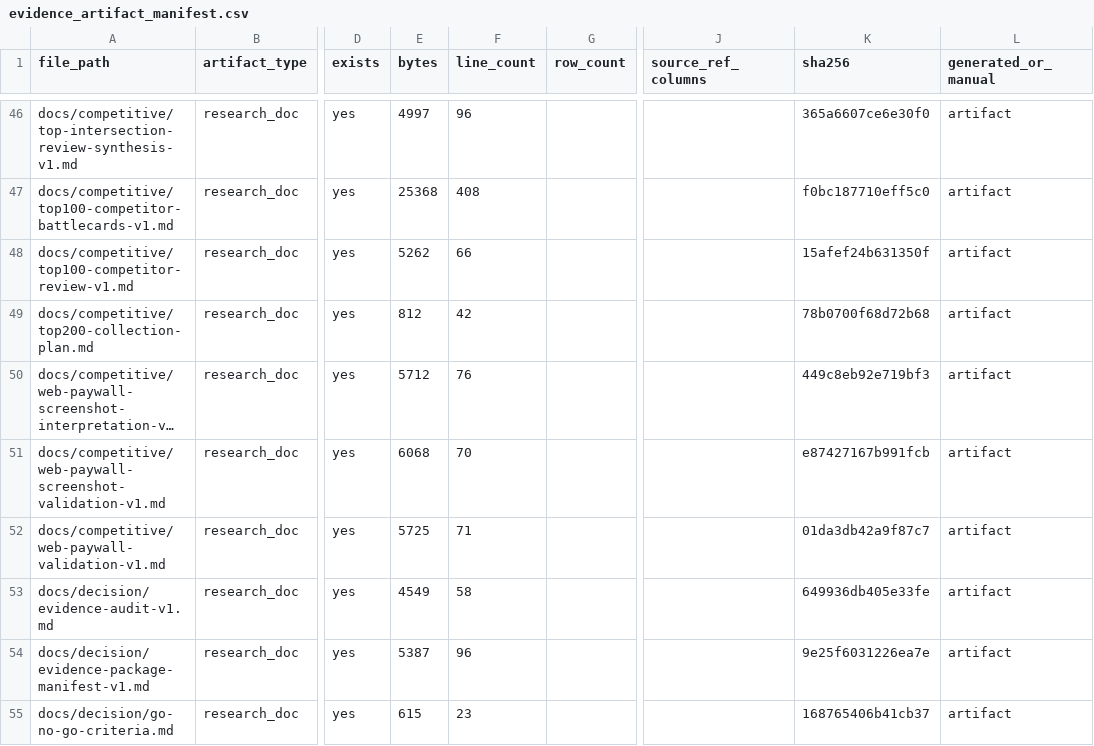
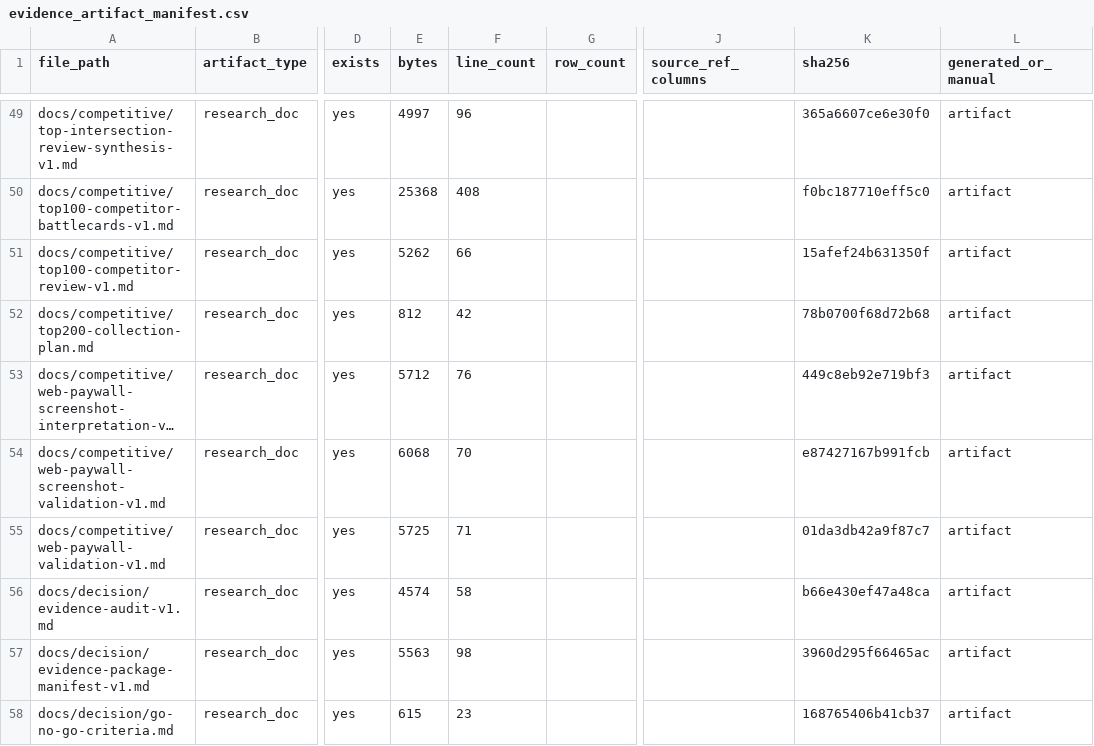
Before and after one commit to kirbudilov01/alina-research, a CSV file: data_processed/evidence_artifact_manifest.csv, drawn as a sheet; only a part is shown, gaps mark what is left out; long unchanged cells end in …; addresses are those after the commit; the diff covers the shown part only; the diff names each change by its address in the sheet, - before the commit and + after, or states it on an @@ line.

```diff
--- a/data_processed/evidence_artifact_manifest.csv
+++ b/data_processed/evidence_artifact_manifest.csv
-E56 (bytes): 4549
+E56 (bytes): 4574
-K56 (sha256): 649936db405e33fe
+K56 (sha256): b66e430ef47a48ca
-E57 (bytes): 5387
+E57 (bytes): 5563
-F57 (line_count): 96
+F57 (line_count): 98
-K57 (sha256): 9e25f6031226ea7e
+K57 (sha256): 3960d295f66465ac
```
Also changed, not shown: 4 added rows and 29 edited cells elsewhere in this file, data_processed/evidence_claim_register.csv, data_processed/research_completion_audit.csv, 17 other files.
